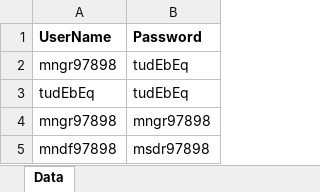
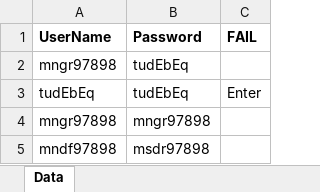
Before and after one commit to iAutoma8/GuruSel, an Excel workbook: TestData.xlsx, sheet Data, drawn as a sheet; values as stored, in another font and other column widths than the file's, no borders; the diff names each change by its address in the sheet, - before the commit and + after, or states it on an @@ line.

Commit message:
Result Column added in datasheet

```diff
--- a/TestData.xlsx (sheet Data)
+++ b/TestData.xlsx (sheet Data)
+column C (FAIL), row 3: Enter
```
Also changed, not shown: 4 other files.
